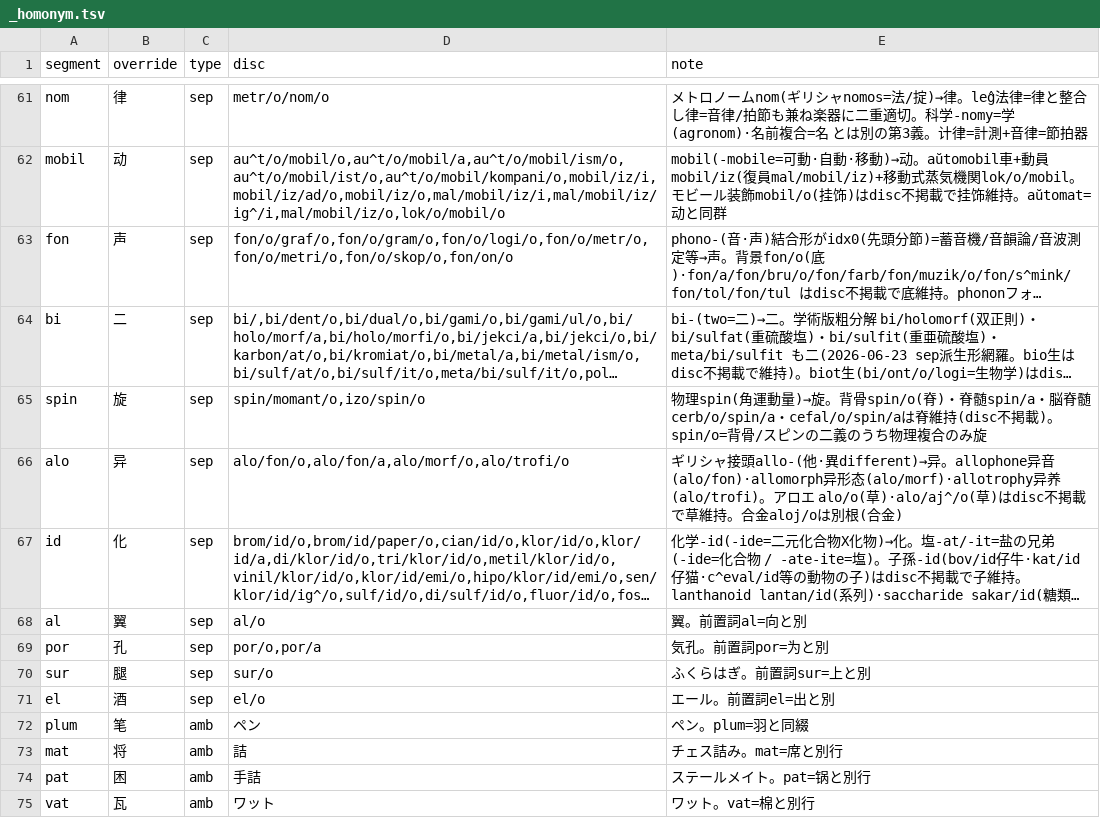
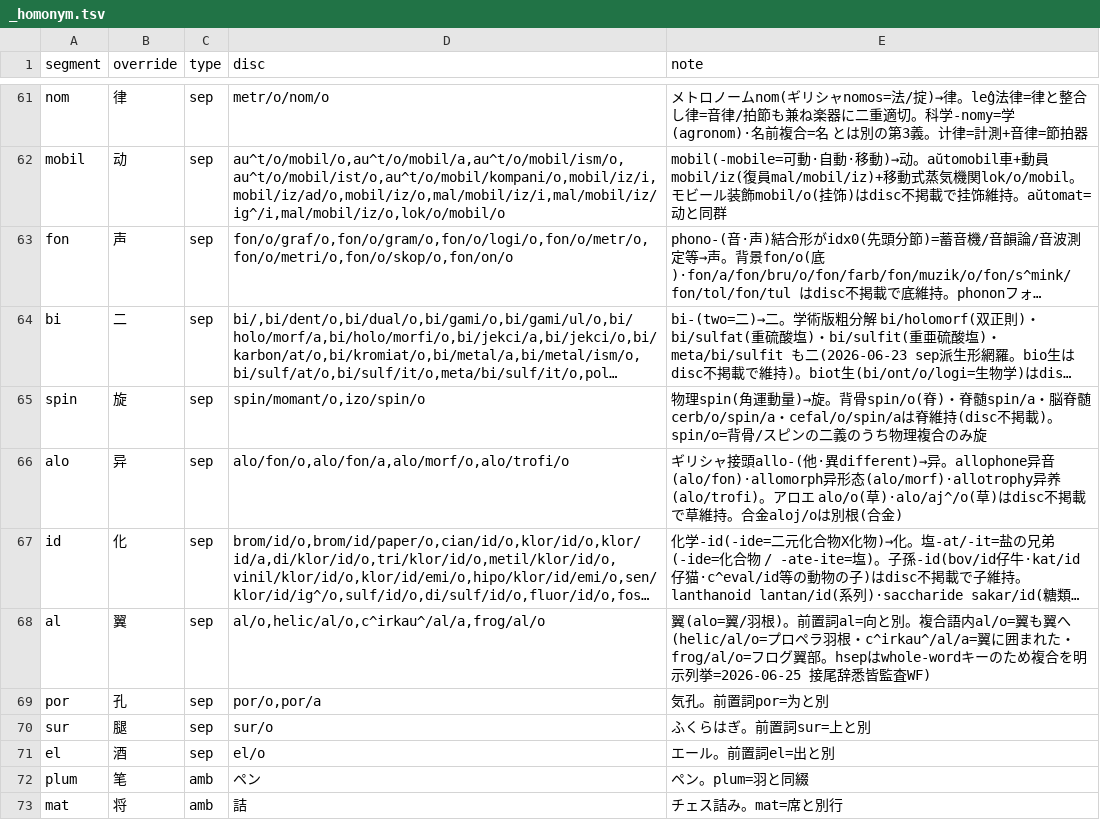
Before and after one commit to Takatakatake/kanji_assign, a TSV file: _homonym.tsv, drawn as a sheet; only a part is shown, gaps mark what is left out; the shorter side is filled out with more unchanged rows; long unchanged cells end in …; the diff covers the shown part only; the diff names each change by its address in the sheet, - before the commit and + after, or states it on an @@ line.

```diff
--- a/_homonym.tsv
+++ b/_homonym.tsv
-D68 (disc): al/o
+D68 (disc): al/o,helic/al/o,c^irkau^/al/a,frog/al/o
-E68 (note): 翼。前置詞al=向と別
+E68 (note): 翼(alo=翼/羽根)。前置詞al=向と別。複合語内al/o=翼も翼へ(helic/al/o=プロペラ羽根・c^irkau^/al/a=翼に囲まれた・frog/al/o=フログ翼部。hsepはwhole-wordキーのため複合を明示列挙=2026-06-25 接尾辞悉皆監査WF)
```
Also changed, not shown: 1 edited cell elsewhere in this file, _homonym_disp.tsv, 4 other files.
